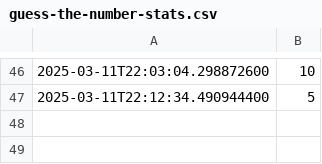
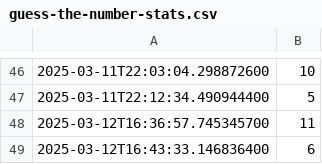
Before and after one commit to hensleyas21/CodeTestingProject, a CSV file: guess-the-number-stats.csv, drawn as a sheet; only a part is shown, gaps mark what is left out; the diff names each change by its address in the sheet, - before the commit and + after, or states it on an @@ line.

Commit message:
refactor and test StatsFile

```diff
--- a/guess-the-number-stats.csv
+++ b/guess-the-number-stats.csv
+row 48: 2025-03-12T16:36:57.745345700 | 11
+row 49: 2025-03-12T16:43:33.146836400 | 6
```
Also changed, not shown: 2 other files.
